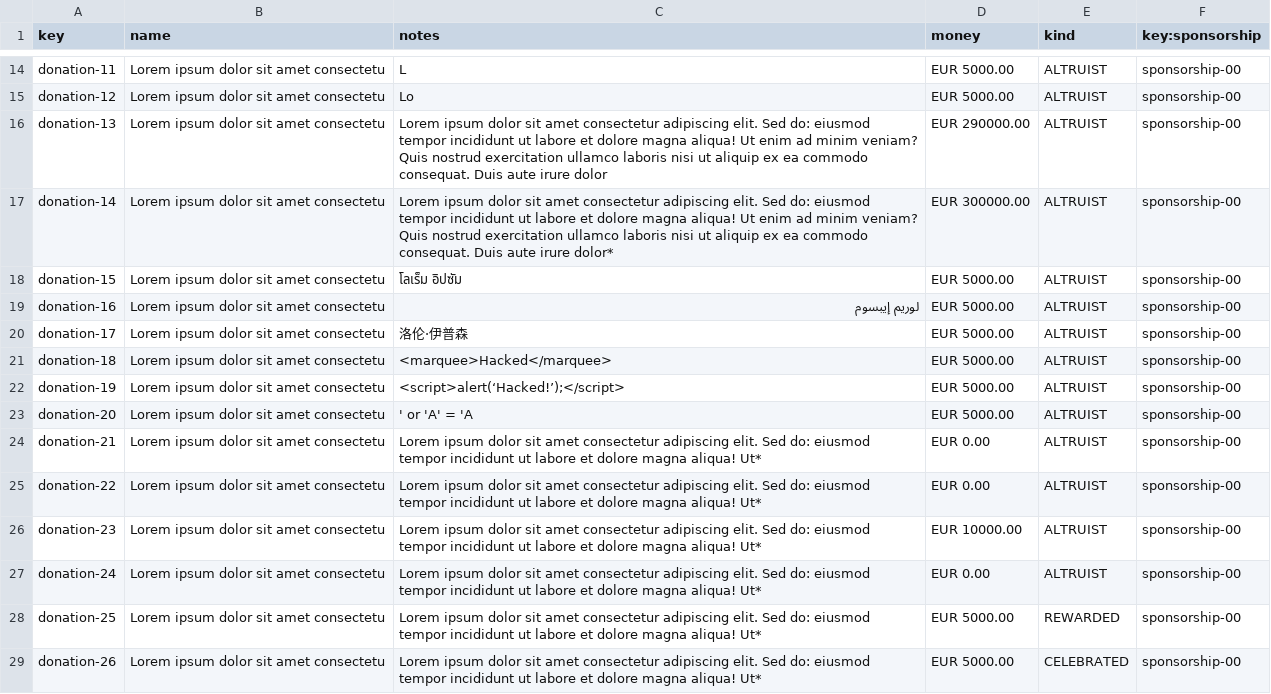
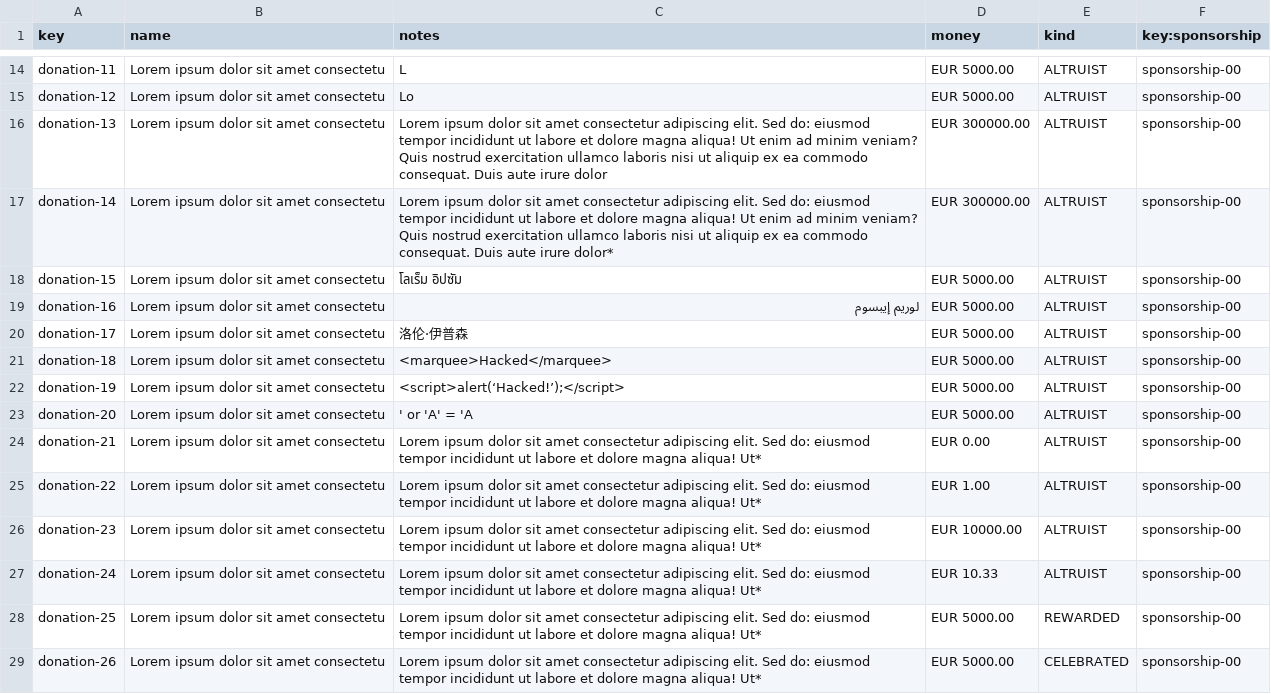
Before and after one commit to DP2-G021/Acme-Starters-C, a CSV file: src/main/resources/WEB-INF/data/sample/batch-01/donation.csv, drawn as a sheet; only a part is shown, gaps mark what is left out.

```diff
--- a/src/main/resources/WEB-INF/data/sample/batch-01/donation.csv
+++ b/src/main/resources/WEB-INF/data/sample/batch-01/donation.csv
@@ -15,3 +15,3 @@ donation-11,Lorem ipsum dolor sit amet  consectetu,L,EUR 5000.00,ALTRUIST,sponso
 donation-12,Lorem ipsum dolor sit amet  consectetu,Lo,EUR 5000.00,ALTRUIST,sponsorship-00
-donation-13,Lorem ipsum dolor sit amet  consectetu,Lorem ipsum dolor sit amet  consectetur adipiscing elit. Sed do: eiusmod tempor incididunt ut labore et dolore magna aliqua! Ut enim ad minim veniam? Quis nostrud exercitation ullamco laboris nisi ut aliquip ex ea commodo consequat. Duis aute irure dolor,EUR 290000.00,ALTRUIST,sponsorship-00
+donation-13,Lorem ipsum dolor sit amet  consectetu,Lorem ipsum dolor sit amet  consectetur adipiscing elit. Sed do: eiusmod tempor incididunt ut labore et dolore magna aliqua! Ut enim ad minim veniam? Quis nostrud exercitation ullamco laboris nisi ut aliquip ex ea commodo consequat. Duis aute irure dolor,EUR 300000.00,ALTRUIST,sponsorship-00
 donation-14,Lorem ipsum dolor sit amet  consectetu,Lorem ipsum dolor sit amet  consectetur adipiscing elit. Sed do: eiusmod tempor incididunt ut labore et dolore magna aliqua! Ut enim ad minim veniam? Quis nostrud exercitation ullamco laboris nisi ut aliquip ex ea commodo consequat. Duis aute irure dolor*,EUR 300000.00,ALTRUIST,sponsorship-00
@@ -24,5 +24,5 @@ donation-20,Lorem ipsum dolor sit amet  consectetu,' or 'A' = 'A,EUR 5000.00,ALT
 donation-21,Lorem ipsum dolor sit amet  consectetu,Lorem ipsum dolor sit amet  consectetur adipiscing elit. Sed do: eiusmod tempor incididunt ut labore et dolore magna aliqua! Ut*,EUR 0.00,ALTRUIST,sponsorship-00
-donation-22,Lorem ipsum dolor sit amet  consectetu,Lorem ipsum dolor sit amet  consectetur adipiscing elit. Sed do: eiusmod tempor incididunt ut labore et dolore magna aliqua! Ut*,EUR 0.00,ALTRUIST,sponsorship-00
+donation-22,Lorem ipsum dolor sit amet  consectetu,Lorem ipsum dolor sit amet  consectetur adipiscing elit. Sed do: eiusmod tempor incididunt ut labore et dolore magna aliqua! Ut*,EUR 1.00,ALTRUIST,sponsorship-00
 donation-23,Lorem ipsum dolor sit amet  consectetu,Lorem ipsum dolor sit amet  consectetur adipiscing elit. Sed do: eiusmod tempor incididunt ut labore et dolore magna aliqua! Ut*,EUR 10000.00,ALTRUIST,sponsorship-00
-donation-24,Lorem ipsum dolor sit amet  consectetu,Lorem ipsum dolor sit amet  consectetur adipiscing elit. Sed do: eiusmod tempor incididunt ut labore et dolore magna aliqua! Ut*,EUR 0.00,ALTRUIST,sponsorship-00
+donation-24,Lorem ipsum dolor sit amet  consectetu,Lorem ipsum dolor sit amet  consectetur adipiscing elit. Sed do: eiusmod tempor incididunt ut labore et dolore magna aliqua! Ut*,EUR 10.33,ALTRUIST,sponsorship-00
 donation-25,Lorem ipsum dolor sit amet  consectetu,Lorem ipsum dolor sit amet  consectetur adipiscing elit. Sed do: eiusmod tempor incididunt ut labore et dolore magna aliqua! Ut*,EUR 5000.00,REWARDED,sponsorship-00
```
Also changed, not shown: 26 other files.
